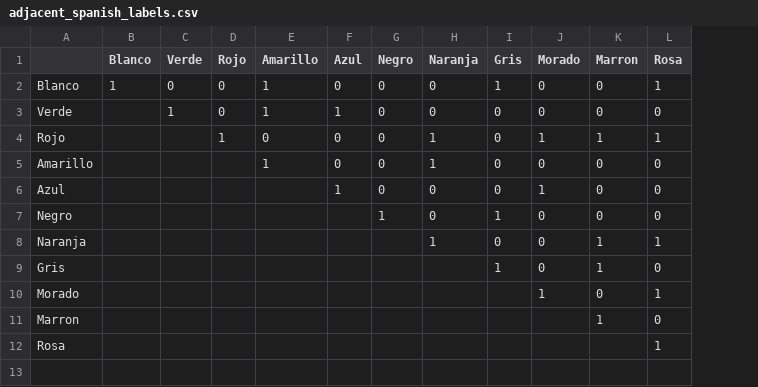
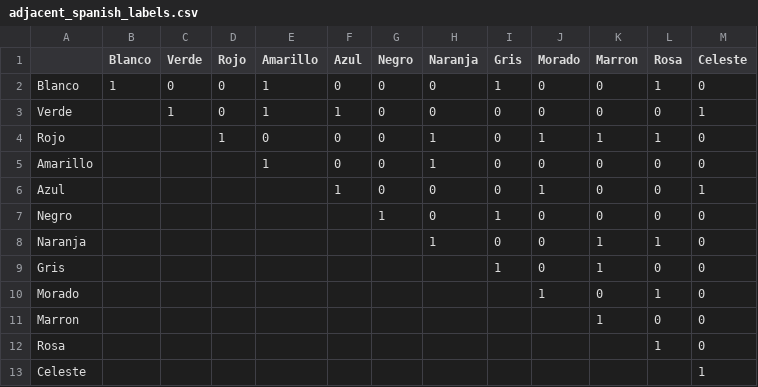
Before and after one commit to langcog/amazon_color, a CSV file: data/adjacent_spanish_labels.csv, drawn as a sheet; the diff names each change by its address in the sheet, - before the commit and + after, or states it on an @@ line.

```diff
--- a/data/adjacent_spanish_labels.csv
+++ b/data/adjacent_spanish_labels.csv
+column M (Celeste), rows 2-12: 0 | 1 | 0 | 0 | 1 | 0 | 0 | 0 | 0 | 0 | 0
+row 13: Celeste |  |  |  |  |  |  |  |  |  |  |  | 1
```
Also changed, not shown: intermediates/processed_data.csv, 41 other files.
